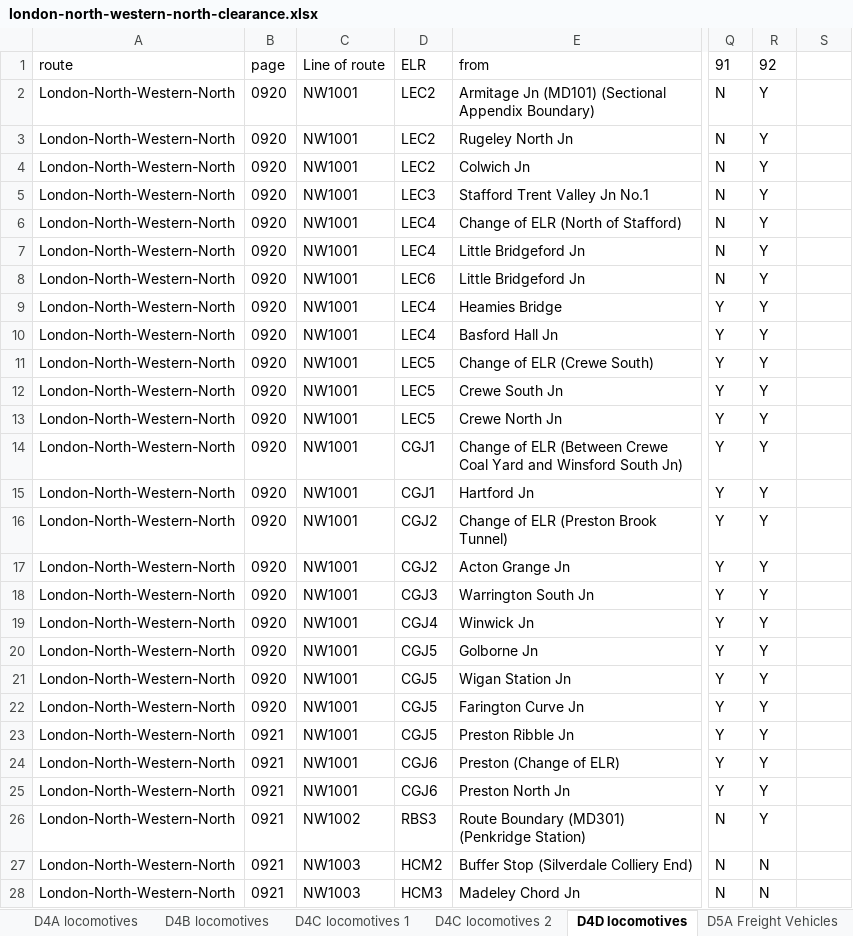
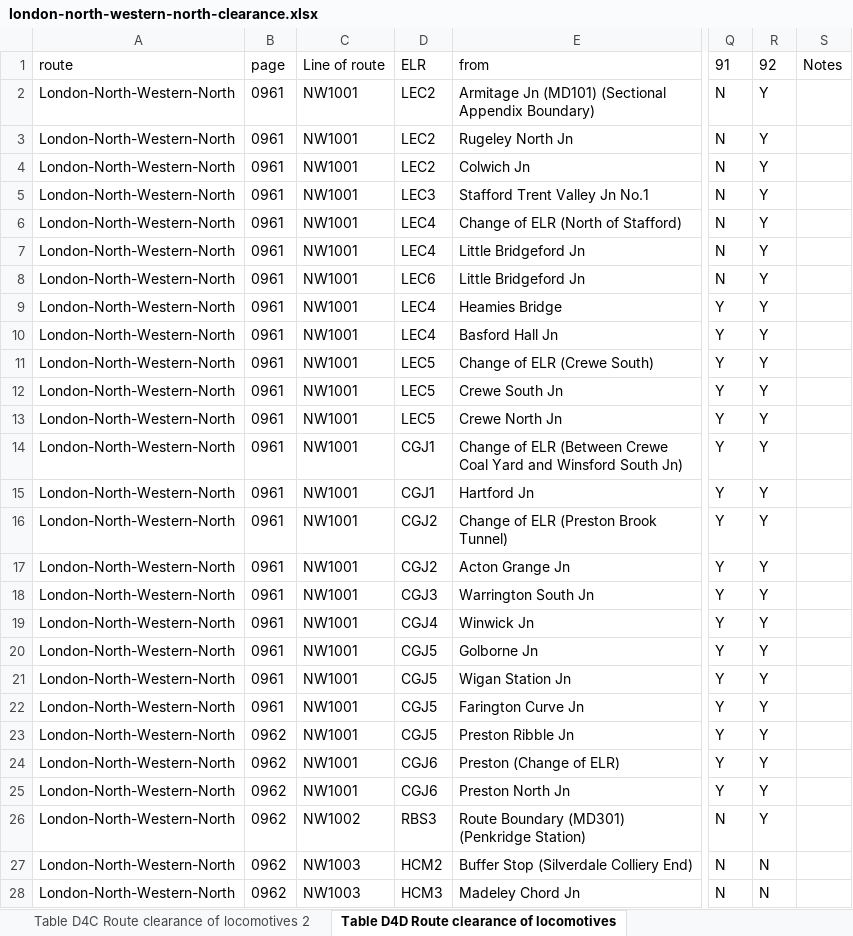
Before and after one commit to anisotropi4/nesa, an Excel workbook: London-North-Western-North/london-north-western-north-clearance.xlsx, sheet Table D4D Route clearance of locomotives, drawn as a sheet; only a part is shown, gaps mark what is left out; values as stored, in another font and other column widths than the file's, no borders; the diff covers the shown part only; the diff names each change by its address in the sheet, - before the commit and + after, or states it on an @@ line.

```diff
--- a/London-North-Western-North/london-north-western-north-clearance.xlsx (sheet Table D4D Route clearance of locomotives)
+++ b/London-North-Western-North/london-north-western-north-clearance.xlsx (sheet Table D4D Route clearance of locomotives)
-sheet tab: D4C locomotives 2
+sheet tab: Table D4C Route clearance of locomotives 2
-sheet tab: D4D locomotives
+sheet tab: Table D4D Route clearance of locomotives
-S1: (empty)
+S1: Notes
-B2:B22: 0920
+B2:B22: 0961
-B23:B28: 0921
+B23:B28: 0962
```
Also changed, not shown: 297 edited cells elsewhere in this sheet, sheet Table D3A Route clearance of coaching stock, sheet Table D2A Route clearance of electric multiple units, sheet Table D5B Locomotive Gauge Clearance Table, sheet Table D5C Route clearance of freight containersswap bodies, sheet Table D1B Route clearance of diesel multiple units, sheet Table D4B Route clearance of locomotives, 6 more sheets, other sheet tabs, 2 other files.
